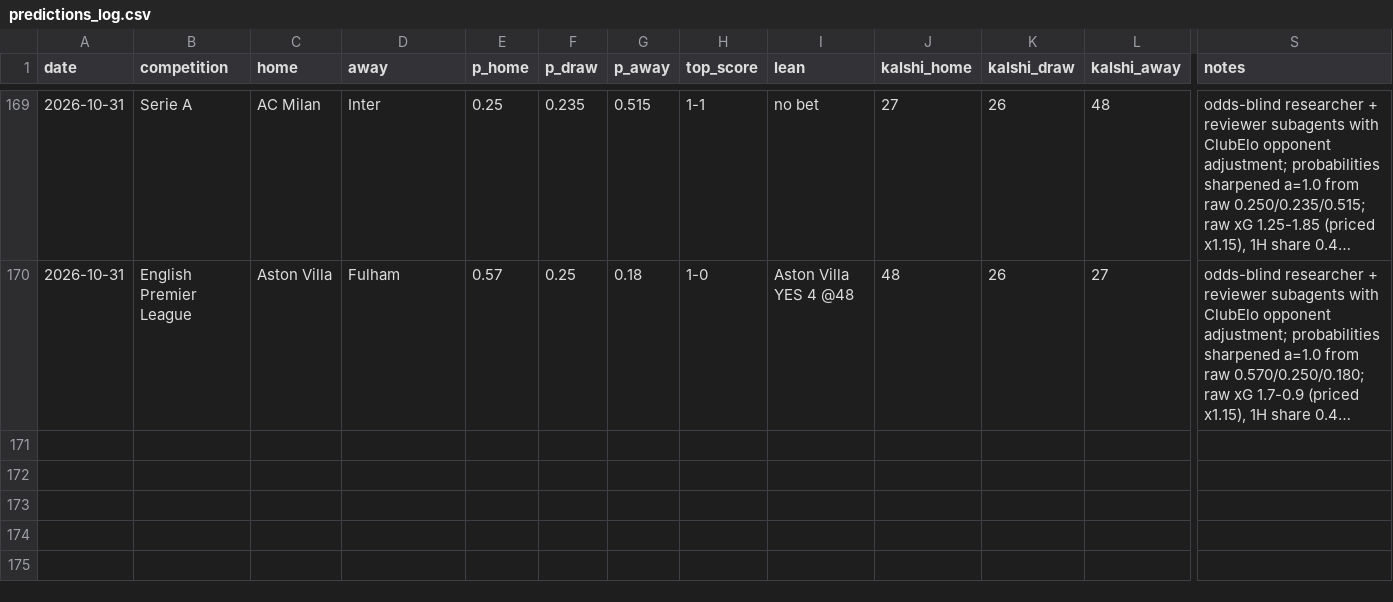
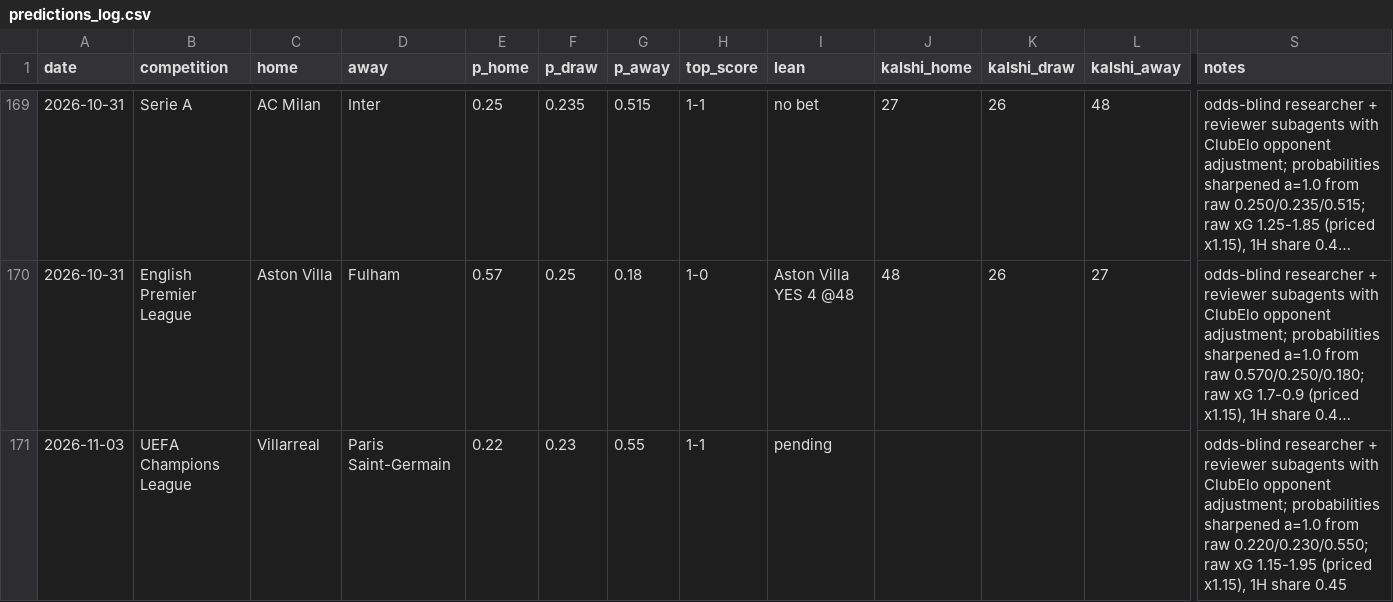
Before and after one commit to bobaoxu2001/Quantitative-Finance, a CSV file: football/predictions_log.csv, drawn as a sheet; only a part is shown, gaps mark what is left out; long unchanged cells end in …; rows hold the shown columns only; the diff names each change by its address in the sheet, - before the commit and + after, or states it on an @@ line.

```diff
--- a/football/predictions_log.csv
+++ b/football/predictions_log.csv
+row 171: 2026-11-03 | UEFA Champions League | Villarreal | Paris Saint-Germain | 0.22 | 0.23 | 0.55 | 1-1 | pending |  |  |  | odds-blind researcher + reviewer subagents with ClubElo opponent adjustment; probabilities sharpened a=1.0 from raw 0.220/0.230/0.550; raw xG 1.15-1.95 (priced x1.15), 1H share 0.45
```
